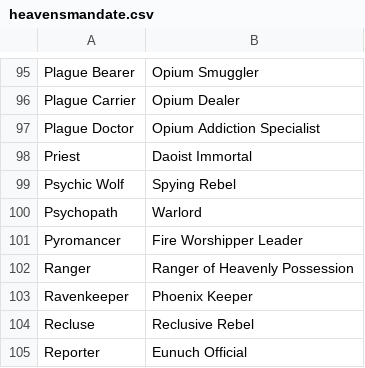
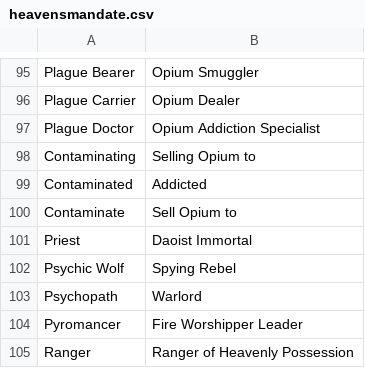
Before and after one commit to WerewolvesRevamped/Packs, a CSV file: Theme/heavensmandate.csv, drawn as a sheet; only a part is shown, gaps mark what is left out; the shorter side is filled out with more unchanged rows; the diff names each change by its address in the sheet, - before the commit and + after, or states it on an @@ line.

Commit message:
Update heavensmandate.csv

```diff
--- a/Theme/heavensmandate.csv
+++ b/Theme/heavensmandate.csv
+row 98: Contaminating | Selling Opium to
+row 99: Contaminated | Addicted
+row 100: Contaminate | Sell Opium to
```
